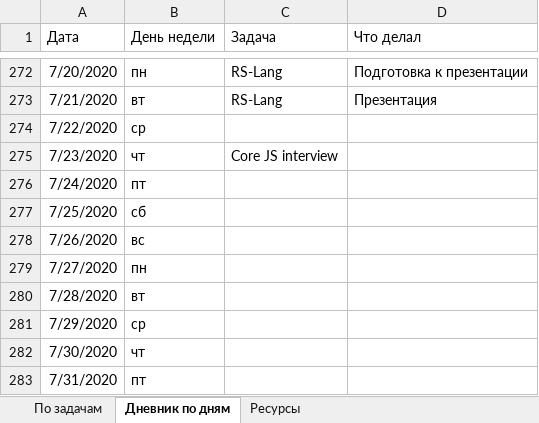
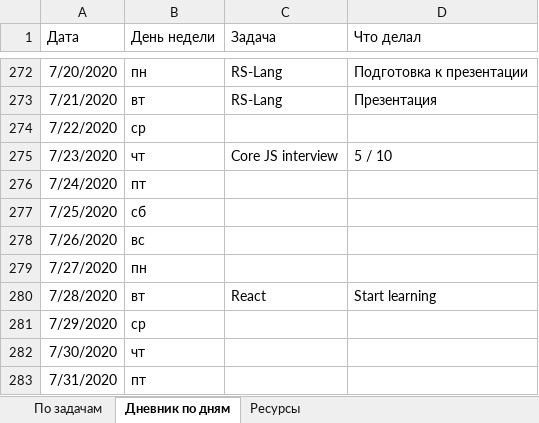
Before and after one commit to AndreiMedvedevSaratov/My_Learning_Diary, an Excel workbook: My_Diary.xlsx, sheet Дневник по дням, drawn as a sheet; only a part is shown, gaps mark what is left out; values as stored, in another font and other column widths than the file's, no borders; the diff names each change by its address in the sheet, - before the commit and + after, or states it on an @@ line.

Commit message:
Update My_Diary.xlsx

```diff
--- a/My_Diary.xlsx (sheet Дневник по дням)
+++ b/My_Diary.xlsx (sheet Дневник по дням)
-D275 (Что делал): (empty)
+D275 (Что делал): 5 / 10
-C280 (Задача): (empty)
+C280 (Задача): React
-D280 (Что делал): (empty)
+D280 (Что делал): Start learning
```
Also changed, not shown: sheet По задачам.
